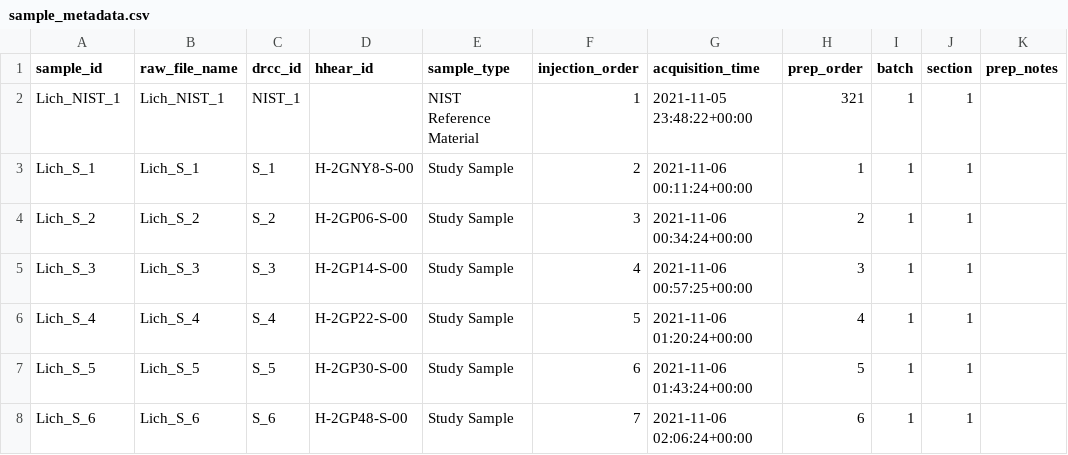
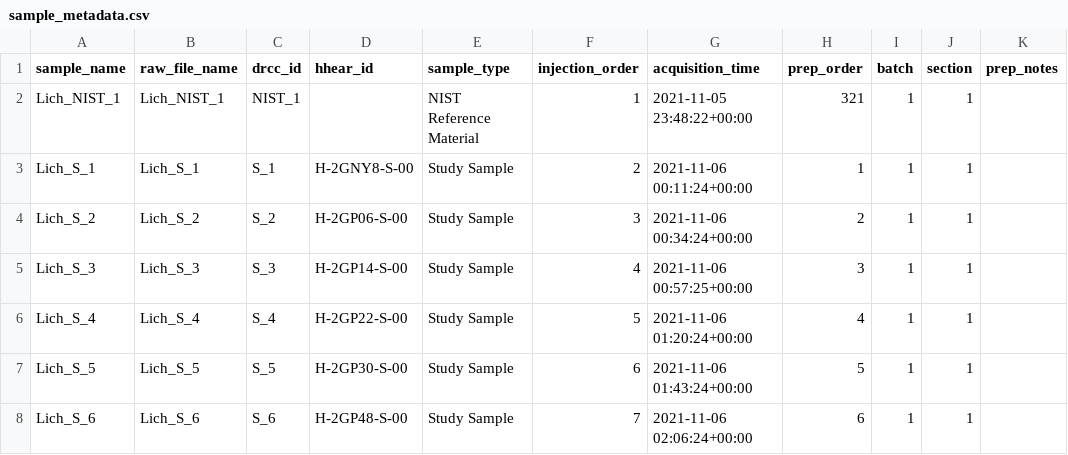
Before and after one commit to JulianAileru/ST002118-Processing, a CSV file: metadata/sample_metadata.csv, drawn as a sheet; only a part is shown; the diff names each change by its address in the sheet, - before the commit and + after, or states it on an @@ line.

Commit message:
Add SERRF batch correction, RSD filtering results, and pin dependencies
- SERRF batch-effect correction script + SLURM wrapper
- Analysis notebook: feature table, PCA, NIST RSD filter (39,331 -> 9,111 features)
- PCA scores figures (pre-correction, SERRF, RSD-filtered)
- README rewritten to lead with results
- Pin serrf-py and metabolomics-toolkit as submodules at v1.0.0
- Move pixi environment to repo root; drop unused spectral-annotation

```diff
--- a/metadata/sample_metadata.csv
+++ b/metadata/sample_metadata.csv
-A1: sample_id
+A1: sample_name
```
Also changed, not shown: 20 other files.
